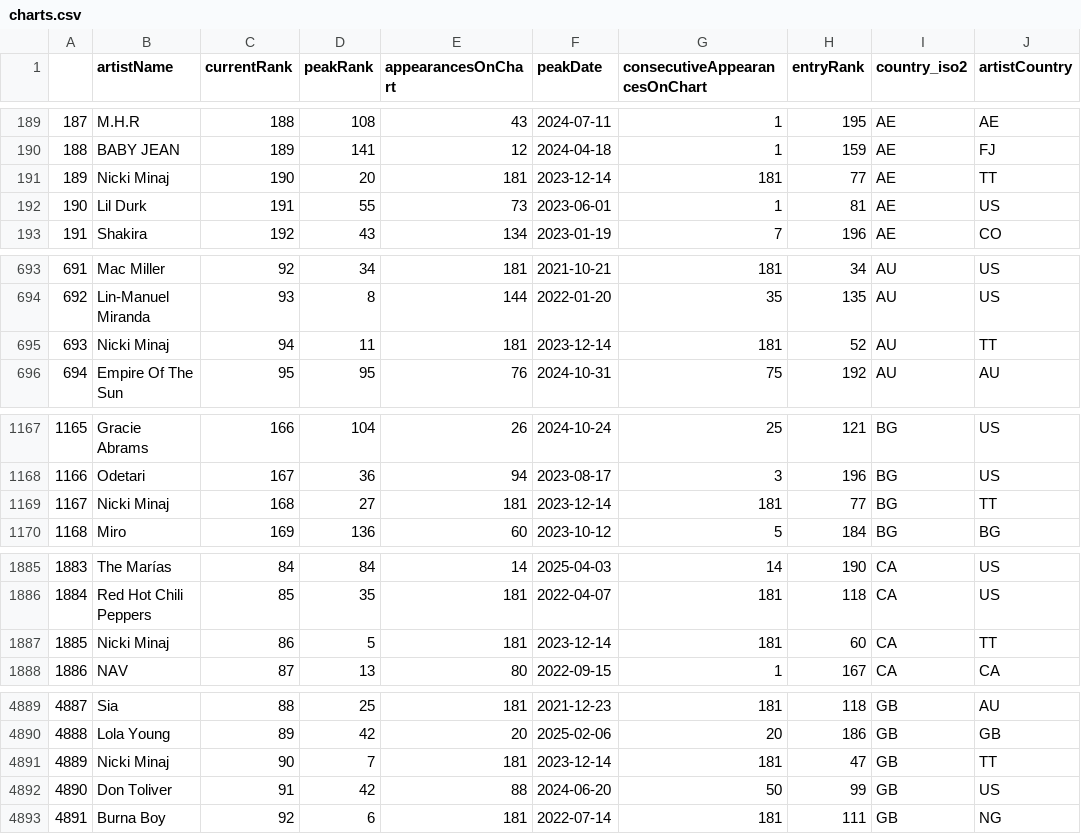
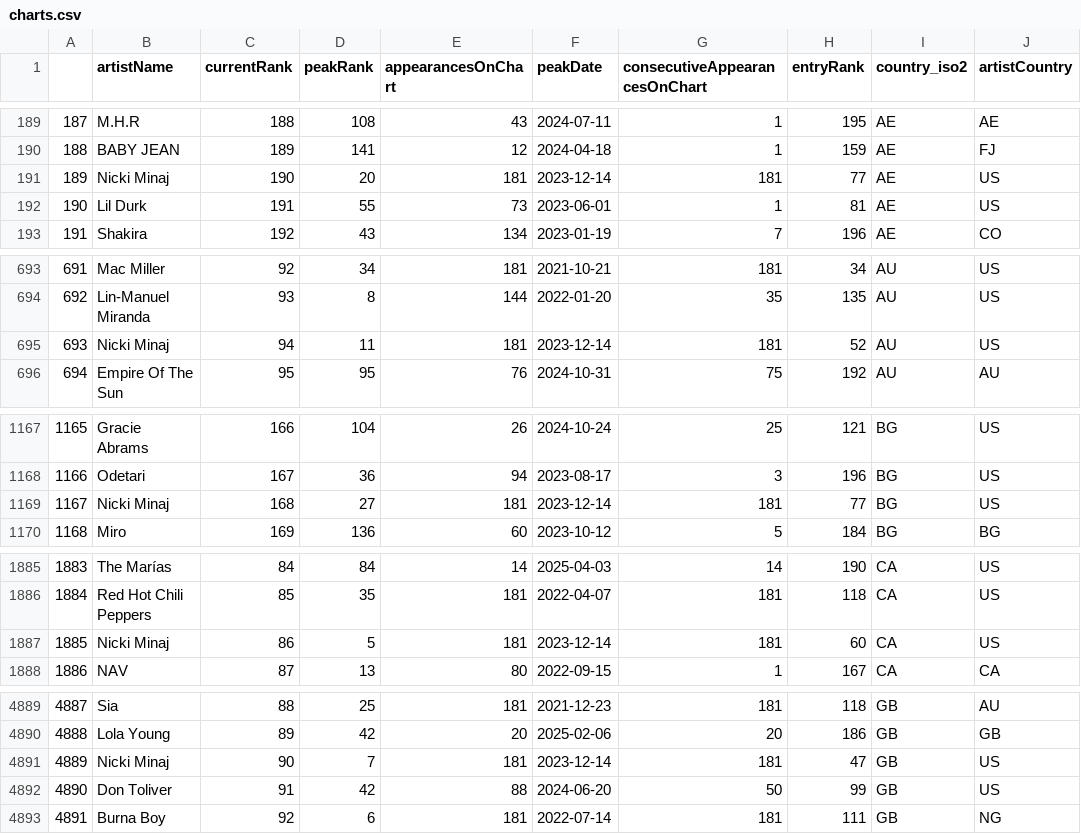
Before and after one commit to Giiltham/ddd-backend, a CSV file: datasets/charts.csv, drawn as a sheet; only a part is shown, gaps mark what is left out; the diff covers the shown part only.

```diff
--- a/datasets/charts.csv
+++ b/datasets/charts.csv
@@ -190,3 +190,3 @@
 188,BABY JEAN,189,141,12,2024-04-18,1,159,AE,FJ
-189,Nicki Minaj,190,20,181,2023-12-14,181,77,AE,TT
+189,Nicki Minaj,190,20,181,2023-12-14,181,77,AE,US
 190,Lil Durk,191,55,73,2023-06-01,1,81,AE,US
@@ -694,3 +694,3 @@
 692,Lin-Manuel Miranda,93,8,144,2022-01-20,35,135,AU,US
-693,Nicki Minaj,94,11,181,2023-12-14,181,52,AU,TT
+693,Nicki Minaj,94,11,181,2023-12-14,181,52,AU,US
 694,Empire Of The Sun,95,95,76,2024-10-31,75,192,AU,AU
@@ -1168,3 +1168,3 @@
 1166,Odetari,167,36,94,2023-08-17,3,196,BG,US
-1167,Nicki Minaj,168,27,181,2023-12-14,181,77,BG,TT
+1167,Nicki Minaj,168,27,181,2023-12-14,181,77,BG,US
 1168,Miro,169,136,60,2023-10-12,5,184,BG,BG
@@ -1886,3 +1886,3 @@
 1884,Red Hot Chili Peppers,85,35,181,2022-04-07,181,118,CA,US
-1885,Nicki Minaj,86,5,181,2023-12-14,181,60,CA,TT
+1885,Nicki Minaj,86,5,181,2023-12-14,181,60,CA,US
 1886,NAV,87,13,80,2022-09-15,1,167,CA,CA
@@ -4890,3 +4890,3 @@
 4888,Lola Young,89,42,20,2025-02-06,20,186,GB,GB
-4889,Nicki Minaj,90,7,181,2023-12-14,181,47,GB,TT
+4889,Nicki Minaj,90,7,181,2023-12-14,181,47,GB,US
 4890,Don Toliver,91,42,88,2024-06-20,50,99,GB,US
```
Also changed, not shown: 9 edited cells elsewhere in this file, datasets/artists.csv, datasets/countries.csv, 8 other files.
